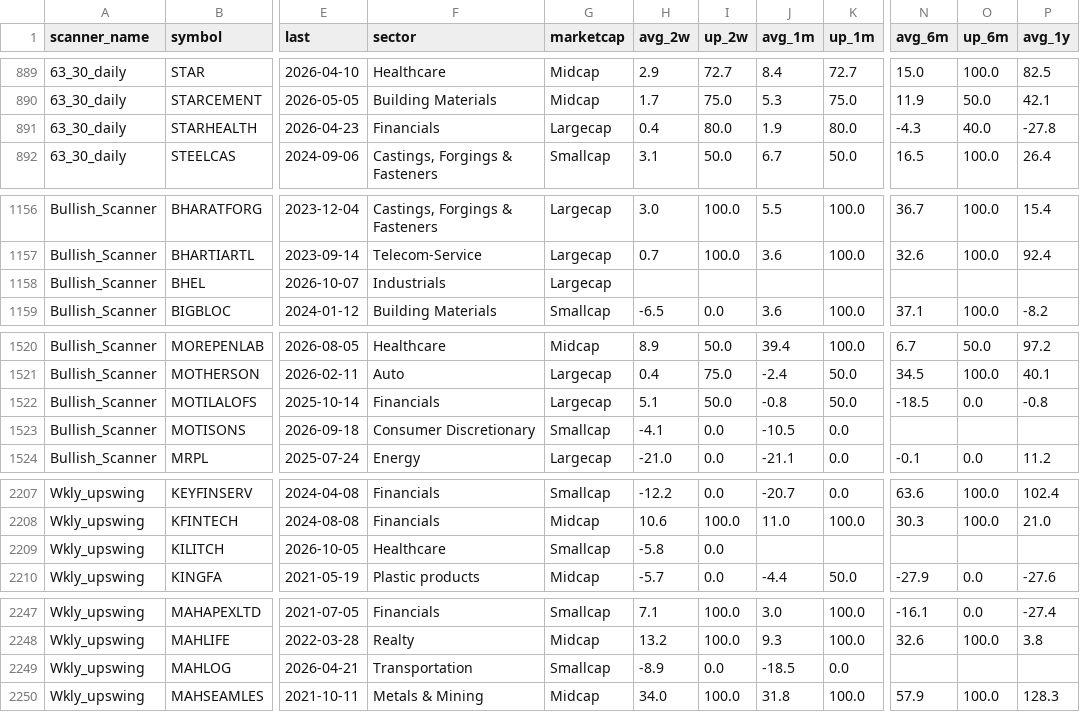
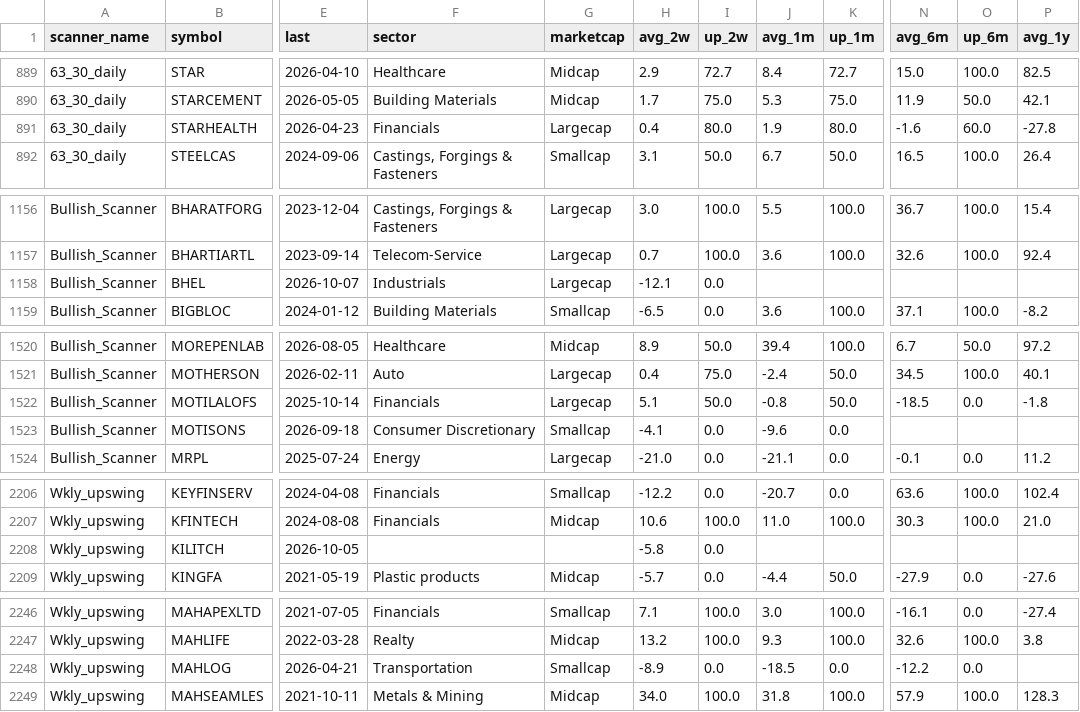
Before and after one commit to r11metoc/chartink, a CSV file: data/model/stock_summary.csv, drawn as a sheet; only a part is shown, gaps mark what is left out; addresses are those after the commit; the diff covers the shown part only; the diff names each change by its address in the sheet, - before the commit and + after, or states it on an @@ line.

```diff
--- a/data/model/stock_summary.csv
+++ b/data/model/stock_summary.csv
-N891 (avg_6m): -4.3
+N891 (avg_6m): -1.6
-O891 (up_6m): 40.0
+O891 (up_6m): 60.0
-H1158 (avg_2w): (empty)
+H1158 (avg_2w): -12.1
-I1158 (up_2w): (empty)
+I1158 (up_2w): 0.0
-P1522 (avg_1y): -0.8
+P1522 (avg_1y): -1.8
-J1523 (avg_1m): -10.5
+J1523 (avg_1m): -9.6
-F2208 (sector): Healthcare
+F2208 (sector): (empty)
-G2208 (marketcap): Smallcap
+G2208 (marketcap): (empty)
-N2248 (avg_6m): (empty)
+N2248 (avg_6m): -12.2
-O2248 (up_6m): (empty)
+O2248 (up_6m): 0.0
```
Also changed, not shown: 1 removed row and 49 edited cells elsewhere in this file, data/model/index_closes.csv, 14 other files.
